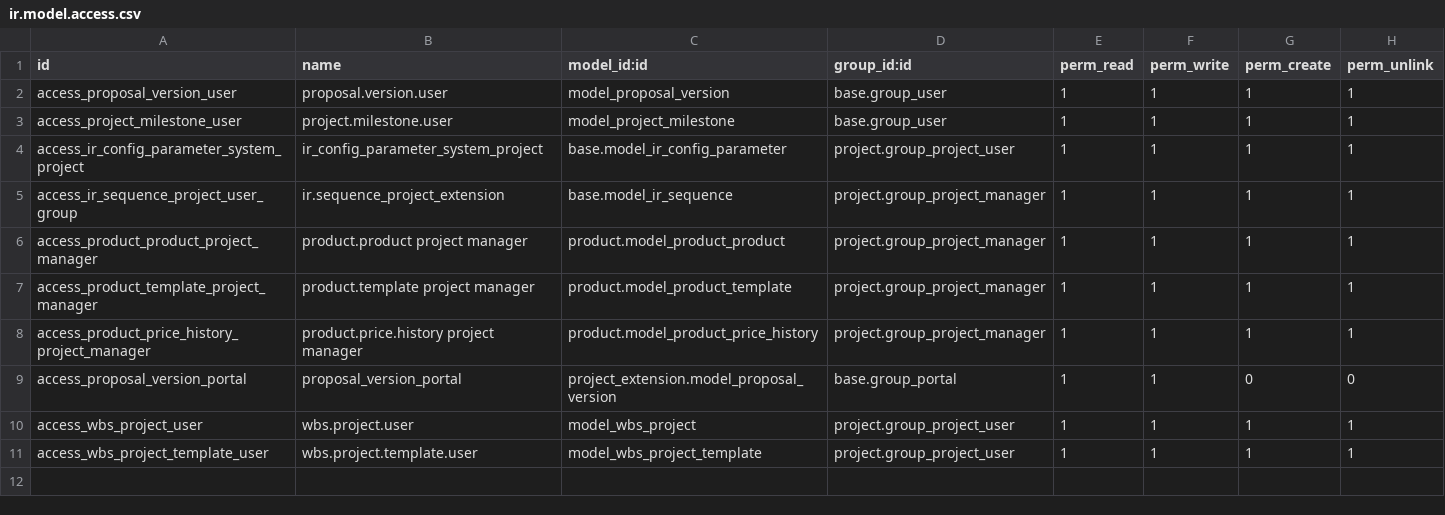
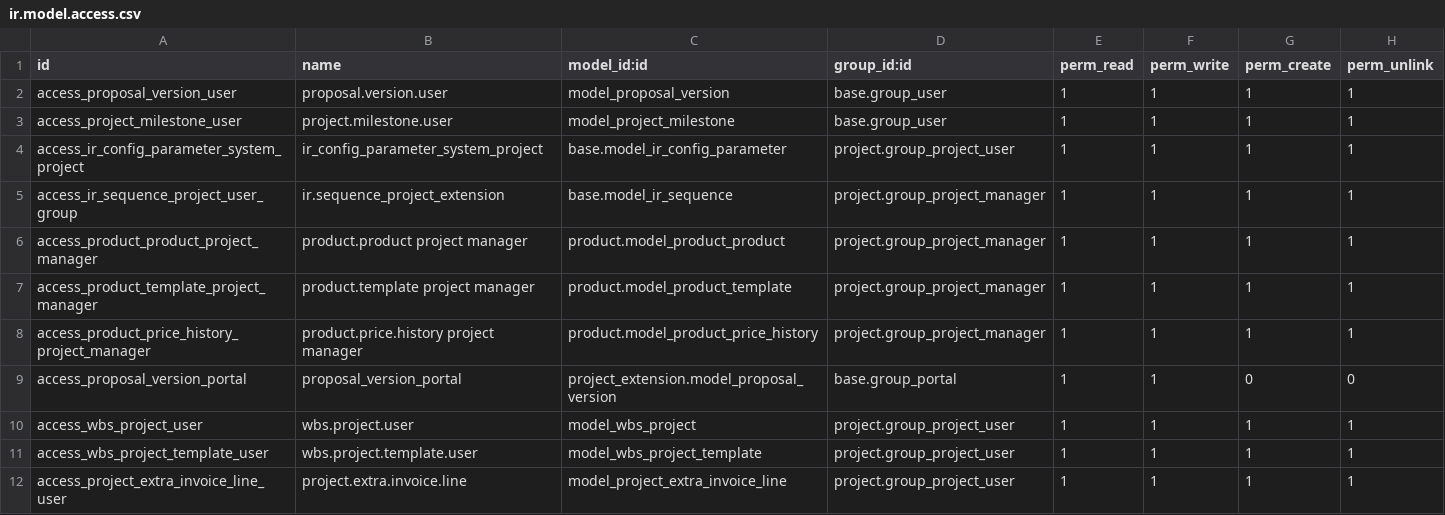
Before and after one commit to confianz/Odoo, a CSV file: project_extension/security/ir.model.access.csv, drawn as a sheet.

Commit message:
[IMP] PROJECT_EXTENSION: added FTE description and extra invoice lines

```diff
--- a/project_extension/security/ir.model.access.csv
+++ b/project_extension/security/ir.model.access.csv
@@ -11 +11,2 @@ access_wbs_project_user,wbs.project.user,model_wbs_project,project.group_project
 access_wbs_project_template_user,wbs.project.template.user,model_wbs_project_template,project.group_project_user,1,1,1,1
+access_project_extra_invoice_line_user,project.extra.invoice.line,model_project_extra_invoice_line,project.group_project_user,1,1,1,1
```
Also changed, not shown: 6 other files.
